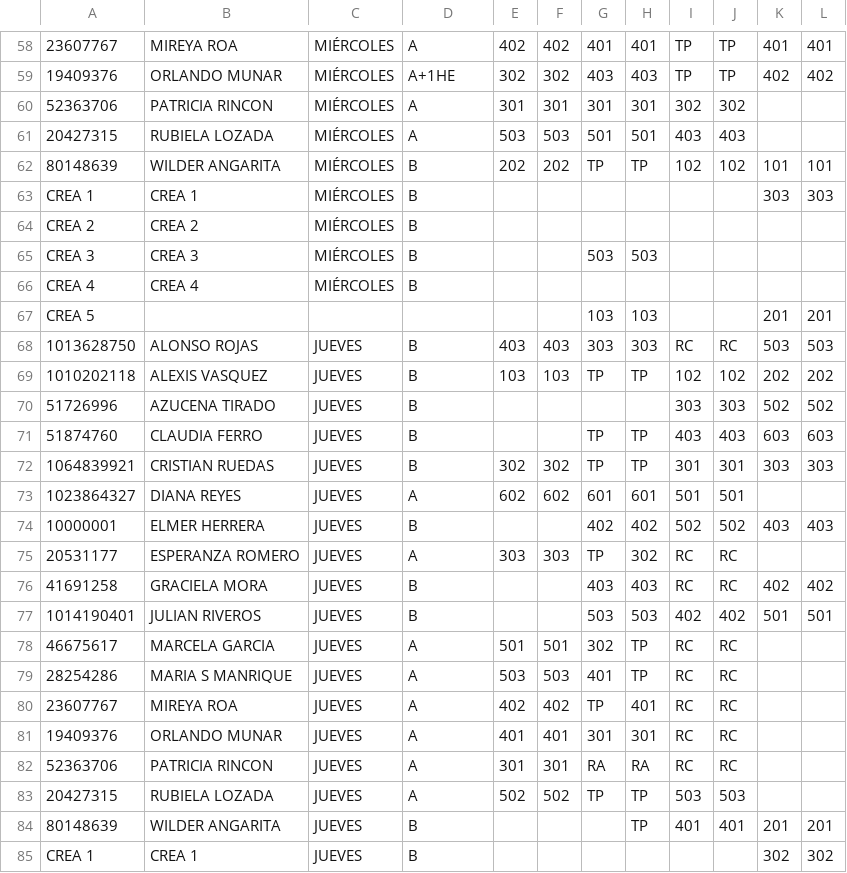
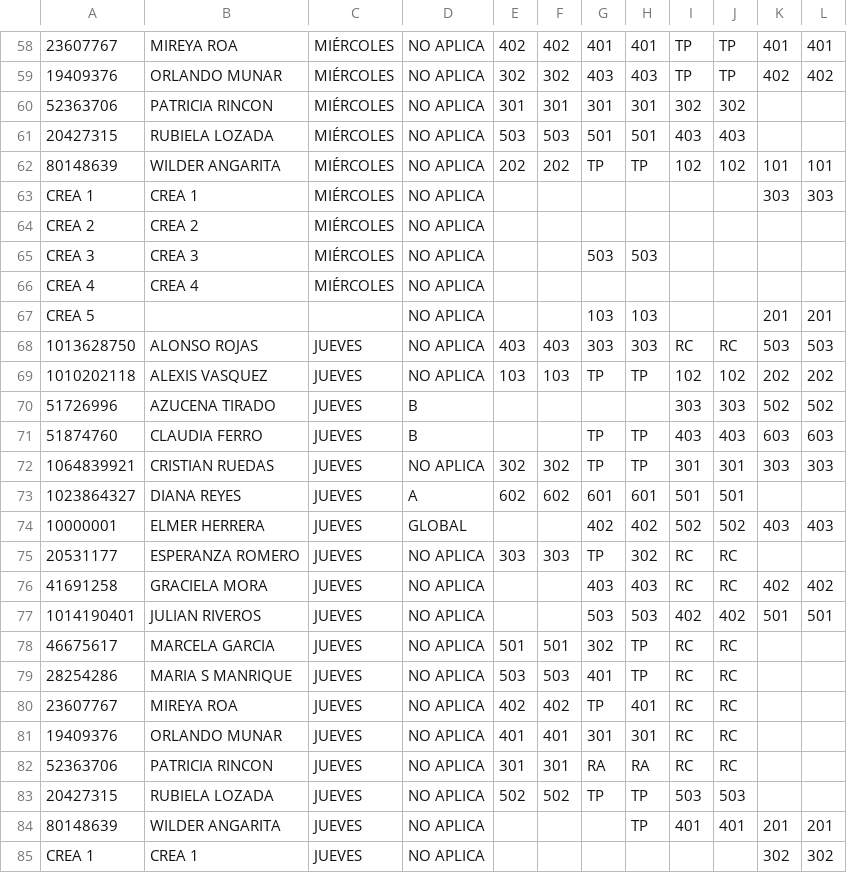
Before and after one commit to alexmagno6m/render, a CSV file: BD_PRIMARIA_2024_2.csv, drawn as a sheet; only a part is shown, gaps mark what is left out; the diff covers the shown part only; the diff names each change by its address in the sheet, - before the commit and + after, or states it on an @@ line.

```diff
--- a/BD_PRIMARIA_2024_2.csv
+++ b/BD_PRIMARIA_2024_2.csv
-D58: A
+D58: NO APLICA
-D59: A+1HE
+D59: NO APLICA
-D60:D61: A
+D60:D61: NO APLICA
-D62:D66: B
+D62:D66: NO APLICA
-D67: (empty)
+D67: NO APLICA
-D68:D69: B
+D68:D69: NO APLICA
-D72: B
+D72: NO APLICA
-D74: B
+D74: GLOBAL
-D75: A
+D75: NO APLICA
-D76:D77: B
+D76:D77: NO APLICA
-D78:D83: A
+D78:D83: NO APLICA
-D84:D85: B
+D84:D85: NO APLICA
```
Also changed, not shown: 72 edited cells elsewhere in this file.
